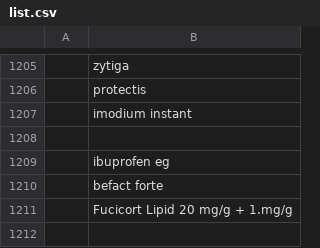
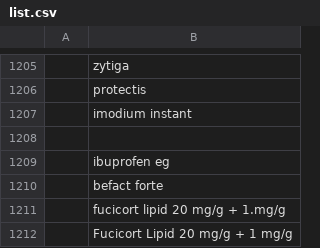
Before and after one commit to MauroDruwel/Smart-Medicin-Faire-pictures, a CSV file: list.csv, drawn as a sheet; only a part is shown, gaps mark what is left out.

Commit message:
commit

```diff
--- a/list.csv
+++ b/list.csv
@@ -1210,2 +1210,3 @@
 ;befact forte
-;Fucicort Lipid 20 mg/g + 1.mg/g
+;fucicort lipid 20 mg/g + 1.mg/g
+;Fucicort Lipid 20 mg/g + 1 mg/g
```
